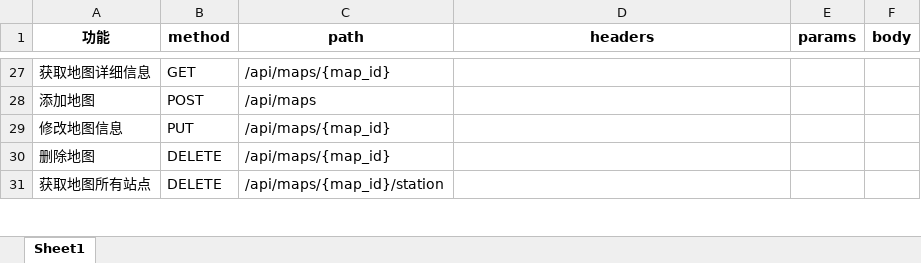
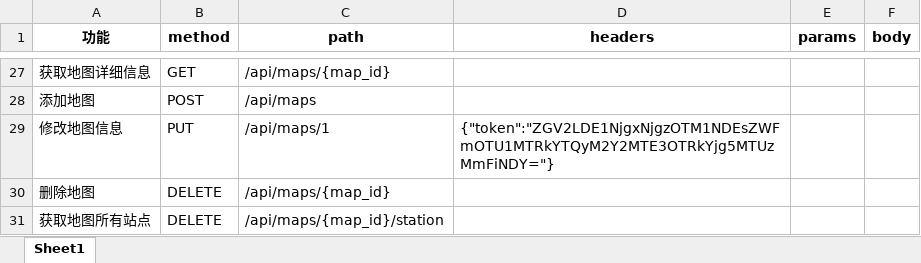
Before and after one commit to SophieApple/Py, an Excel workbook: FMSapi_test v1.0/FMS接口.xlsx, sheet Sheet1, drawn as a sheet; only a part is shown, gaps mark what is left out; values as stored, in another font and other column widths than the file's, no borders; the diff names each change by its address in the sheet, - before the commit and + after, or states it on an @@ line.

```diff
--- a/FMSapi_test v1.0/FMS接口.xlsx (sheet Sheet1)
+++ b/FMSapi_test v1.0/FMS接口.xlsx (sheet Sheet1)
-C29 (path): /api/maps/{map_id}
+C29 (path): /api/maps/1
-D29 (headers): (empty)
+D29 (headers): {"token":"ZGV2LDE1NjgxNjgzOTM1NDEsZWFmOTU1MTRkYTQyM2Y2MTE3OTRkYjg5MTUzMmFiNDY="}
```
Also changed, not shown: 1 other file.
